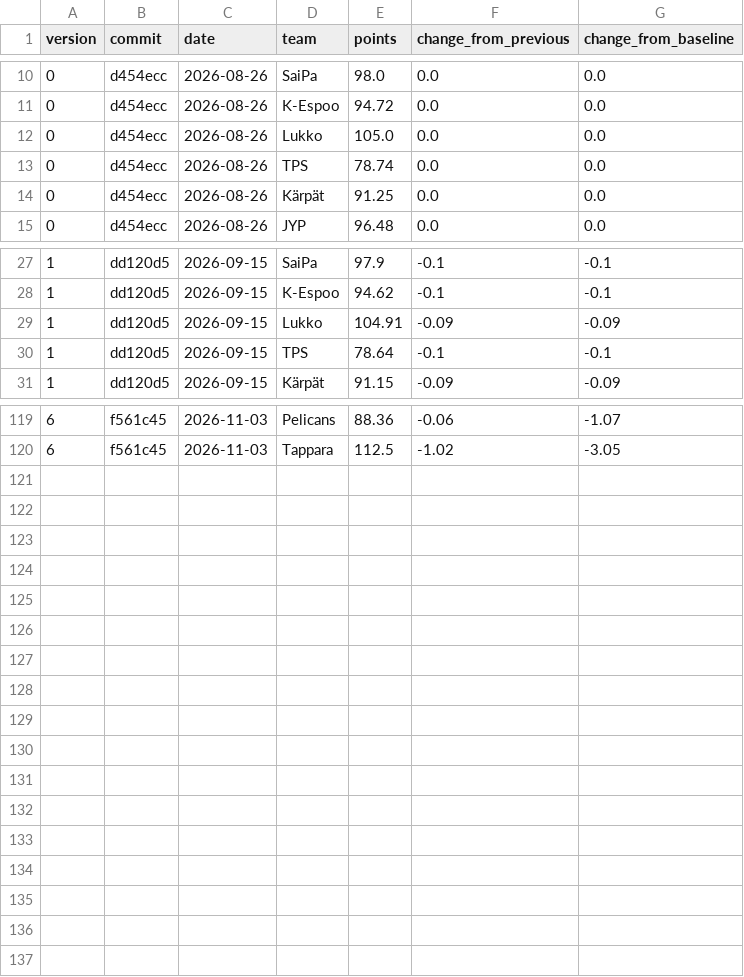
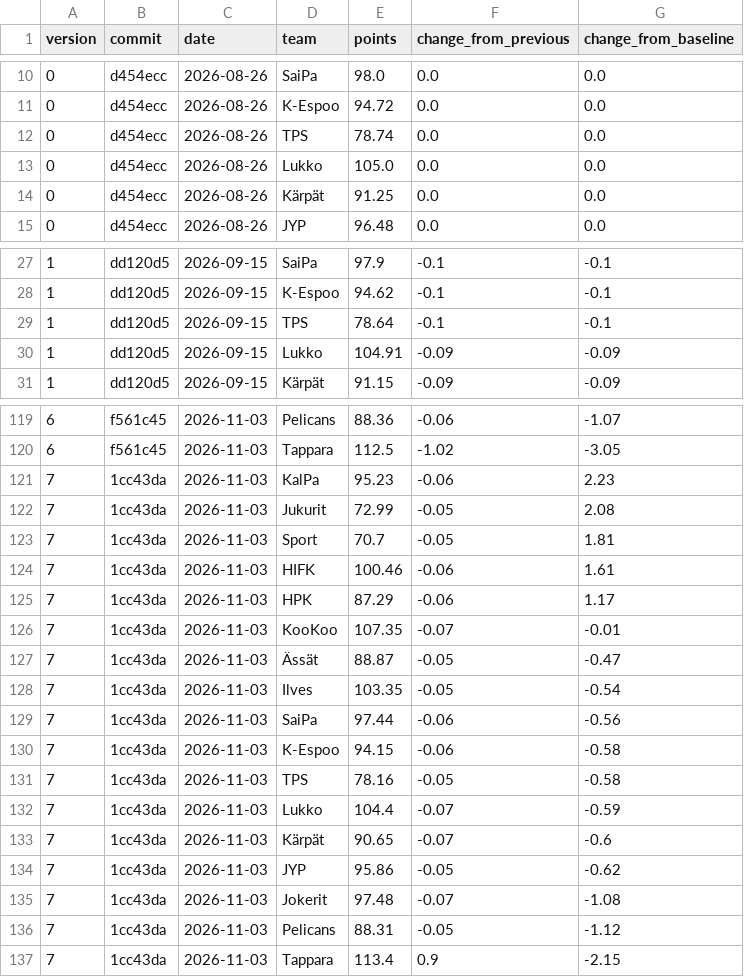
Before and after one commit to mikaheino/liiga-2026-27, a CSV file: data/roster_impact.csv, drawn as a sheet; only a part is shown, gaps mark what is left out; the diff covers the shown part only.

```diff
--- a/data/roster_impact.csv
+++ b/data/roster_impact.csv
@@ -11,4 +11,4 @@ version,commit,date,team,points,change_from_previous,change_from_baseline
 0,d454ecc,2026-08-26,K-Espoo,94.72,0.0,0.0
+0,d454ecc,2026-08-26,TPS,78.74,0.0,0.0
 0,d454ecc,2026-08-26,Lukko,105.0,0.0,0.0
-0,d454ecc,2026-08-26,TPS,78.74,0.0,0.0
 0,d454ecc,2026-08-26,Kärpät,91.25,0.0,0.0
@@ -28,4 +28,4 @@ version,commit,date,team,points,change_from_previous,change_from_baseline
 1,dd120d5,2026-09-15,K-Espoo,94.62,-0.1,-0.1
+1,dd120d5,2026-09-15,TPS,78.64,-0.1,-0.1
 1,dd120d5,2026-09-15,Lukko,104.91,-0.09,-0.09
-1,dd120d5,2026-09-15,TPS,78.64,-0.1,-0.1
 1,dd120d5,2026-09-15,Kärpät,91.15,-0.09,-0.09
@@ -120 +120,18 @@ version,commit,date,team,points,change_from_previous,change_from_baseline
 6,f561c45,2026-11-03,Tappara,112.5,-1.02,-3.05
+7,1cc43da,2026-11-03,KalPa,95.23,-0.06,2.23
+7,1cc43da,2026-11-03,Jukurit,72.99,-0.05,2.08
+7,1cc43da,2026-11-03,Sport,70.7,-0.05,1.81
+7,1cc43da,2026-11-03,HIFK,100.46,-0.06,1.61
+7,1cc43da,2026-11-03,HPK,87.29,-0.06,1.17
+7,1cc43da,2026-11-03,KooKoo,107.35,-0.07,-0.01
+7,1cc43da,2026-11-03,Ässät,88.87,-0.05,-0.47
+7,1cc43da,2026-11-03,Ilves,103.35,-0.05,-0.54
+7,1cc43da,2026-11-03,SaiPa,97.44,-0.06,-0.56
+7,1cc43da,2026-11-03,K-Espoo,94.15,-0.06,-0.58
+7,1cc43da,2026-11-03,TPS,78.16,-0.05,-0.58
+7,1cc43da,2026-11-03,Lukko,104.4,-0.07,-0.59
+7,1cc43da,2026-11-03,Kärpät,90.65,-0.07,-0.6
+7,1cc43da,2026-11-03,JYP,95.86,-0.05,-0.62
+7,1cc43da,2026-11-03,Jokerit,97.48,-0.07,-1.08
+7,1cc43da,2026-11-03,Pelicans,88.31,-0.05,-1.12
+7,1cc43da,2026-11-03,Tappara,113.4,0.9,-2.15
```
Also changed, not shown: 5 moved rows elsewhere in this file, 4 other files.
